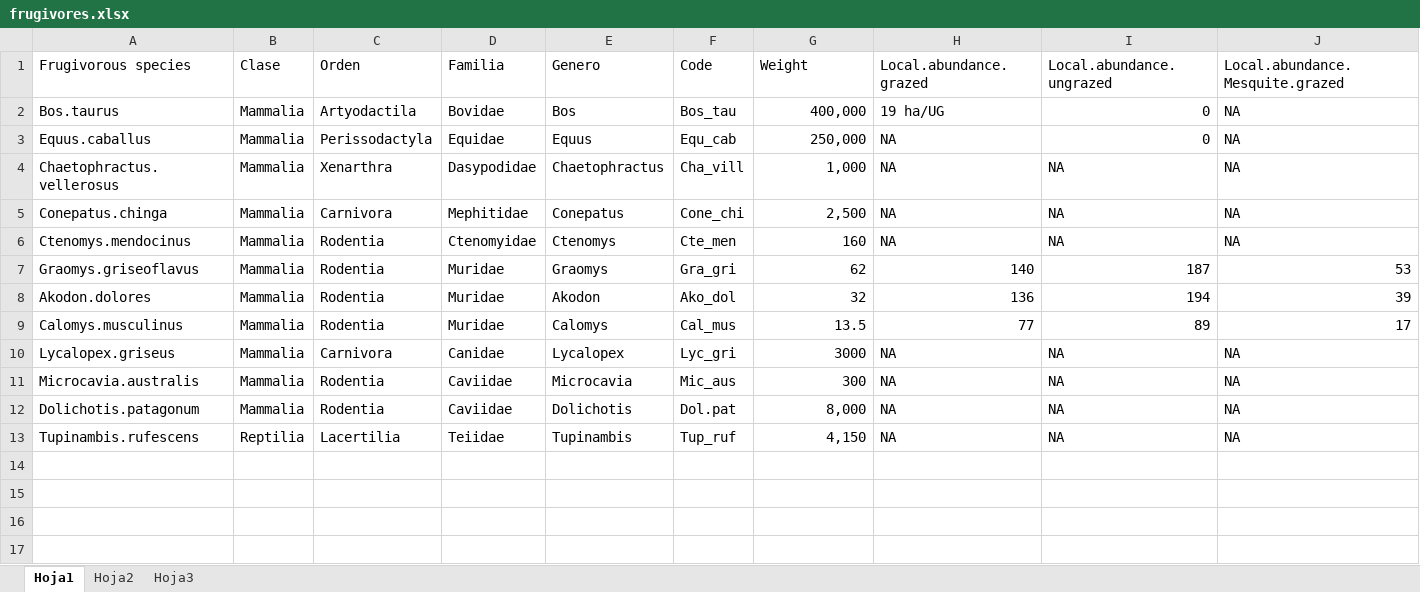
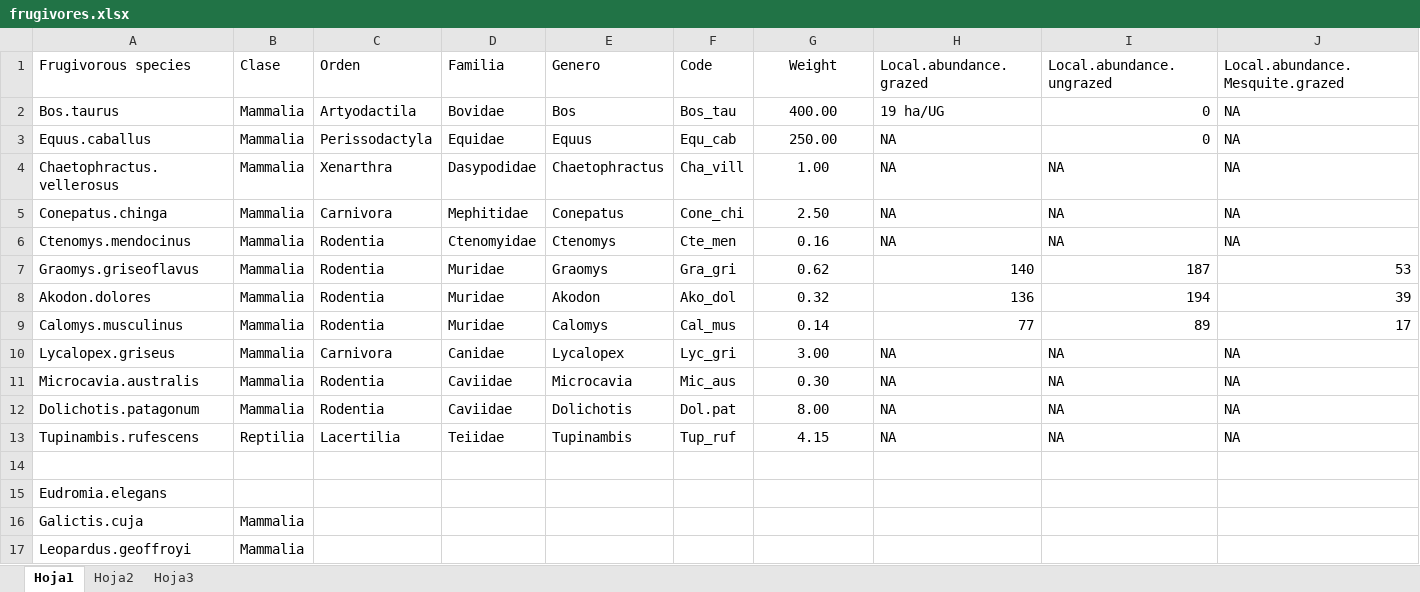
Before and after one commit to PJordano-Lab/MS_Florencia, an Excel workbook: data/frugivores.xlsx, sheet Hoja1, drawn as a sheet; only a part is shown; values as stored, in another font and other column widths than the file's, no borders; rows hold the shown columns only; the diff names each change by its address in the sheet, - before the commit and + after, or states it on an @@ line.

```diff
--- a/data/frugivores.xlsx (sheet Hoja1)
+++ b/data/frugivores.xlsx (sheet Hoja1)
-G1 alignment: left
+G1 alignment: center
-G2 (Weight): 400,000
+G2 (Weight): 400.00
-G2:G13 alignment: right
+G2:G13 alignment: center
-G3 (Weight): 250,000
+G3 (Weight): 250.00
-G4 (Weight): 1,000
+G4 (Weight): 1.00
-G5 (Weight): 2,500
+G5 (Weight): 2.50
-G6 (Weight): 160
+G6 (Weight): 0.16
-G7 (Weight): 62
+G7 (Weight): 0.62
-G8 (Weight): 32
+G8 (Weight): 0.32
-G9 (Weight): 13.5
+G9 (Weight): 0.14
-G10 (Weight): 3000
+G10 (Weight): 3.00
-G11 (Weight): 300
+G11 (Weight): 0.30
-G12 (Weight): 8,000
+G12 (Weight): 8.00
-G13 (Weight): 4,150
+G13 (Weight): 4.15
+row 14: (empty)
+row 15: Eudromia.elegans
+row 16: Galictis.cuja | Mammalia
+row 17: Leopardus.geoffroyi | Mammalia
```
Also changed, not shown: data/interaction_matrix.xlsx, 2 other files.
